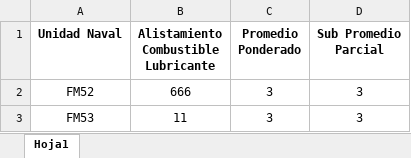
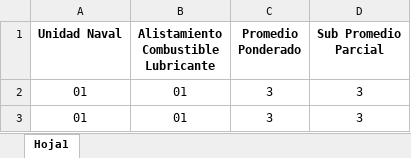
Before and after one commit to Martinweschevargas/siesmar, an Excel workbook: WebApplication3/wwwroot/Formatos/ComescuamaAlistCombustibleLubricante.xlsx, sheet Hoja1, drawn as a sheet; values as stored, in another font and other column widths than the file's, no borders; the diff names each change by its address in the sheet, - before the commit and + after, or states it on an @@ line.

```diff
--- a/WebApplication3/wwwroot/Formatos/ComescuamaAlistCombustibleLubricante.xlsx (sheet Hoja1)
+++ b/WebApplication3/wwwroot/Formatos/ComescuamaAlistCombustibleLubricante.xlsx (sheet Hoja1)
-A2 (Unidad Naval): FM52
+A2 (Unidad Naval): 01
-B2: 666
+B2: 01
-A3 (Unidad Naval): FM53
+A3 (Unidad Naval): 01
-B3: 11
+B3: 01
```
Also changed, not shown: WebApplication3/wwwroot/Formatos/ComescuamaAlistamientoMaterial.xlsx, WebApplication3/wwwroot/Formatos/ComescuamaEvaluacionAlistEntrenamiento.xlsx, 37 other files.
